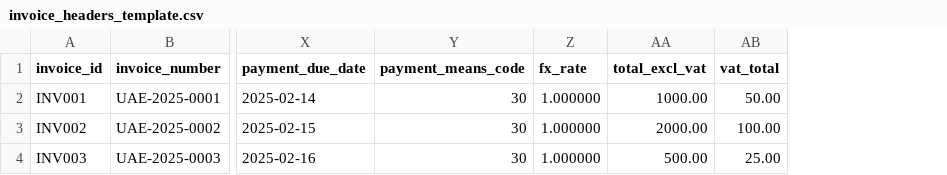
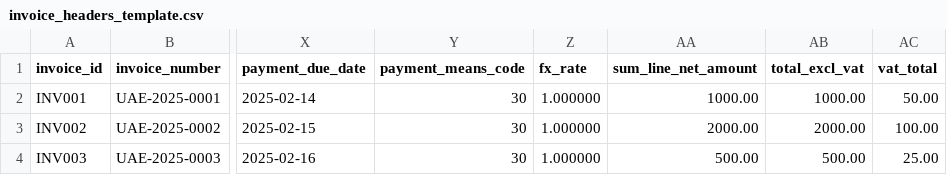
Before and after one commit to mustafaaminsyed/UAE-eInvoicing-Data-Readiness-Control-Studio-DRCS-, a CSV file: public/templates/invoice_headers_template.csv, drawn as a sheet; only a part is shown, gaps mark what is left out; the diff names each change by its address in the sheet, - before the commit and + after, or states it on an @@ line.

Commit message:
fix: correct PINT-AE line net total reconciliation

```diff
--- a/public/templates/invoice_headers_template.csv
+++ b/public/templates/invoice_headers_template.csv
+column AA (sum_line_net_amount), rows 2-4: 1000.00 | 2000.00 | 500.00
```
Also changed, not shown: 14 other files.
